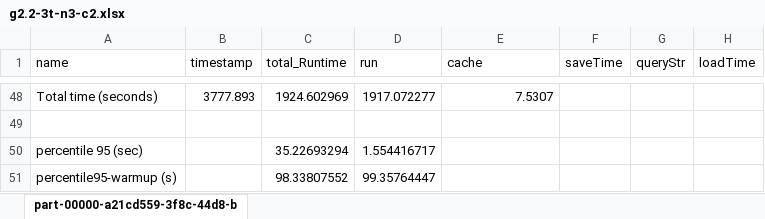
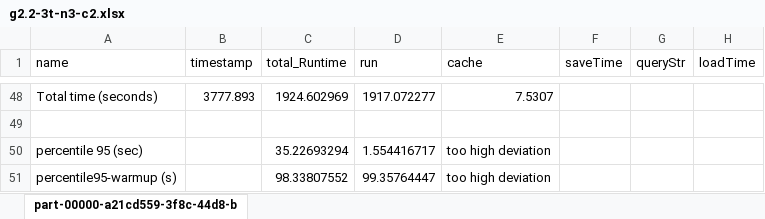
Before and after one commit to eddytruyen/heterogenous-scaling-in-k8s, an Excel workbook: spark/experiments/results-sql-g2.2.csv/g2.2-3t-n3-c2.xlsx, sheet part-00000-a21cd559-3f8c-44d8-b, drawn as a sheet; only a part is shown, gaps mark what is left out; values as stored, in another font and other column widths than the file's, no borders; charts and pictures not drawn; the diff names each change by its address in the sheet, - before the commit and + after, or states it on an @@ line.

```diff
--- a/spark/experiments/results-sql-g2.2.csv/g2.2-3t-n3-c2.xlsx (sheet part-00000-a21cd559-3f8c-44d8-b)
+++ b/spark/experiments/results-sql-g2.2.csv/g2.2-3t-n3-c2.xlsx (sheet part-00000-a21cd559-3f8c-44d8-b)
-E50:E51 (cache): (empty)
+E50:E51 (cache): too high deviation
```
Also changed, not shown: charts or pictures, spark/experiments/linear-scaling-of-cpu.xlsx, spark/experiments/results-sql-g2.2.csv/g2.2-2t-nocache.xlsx, 23 other files.
